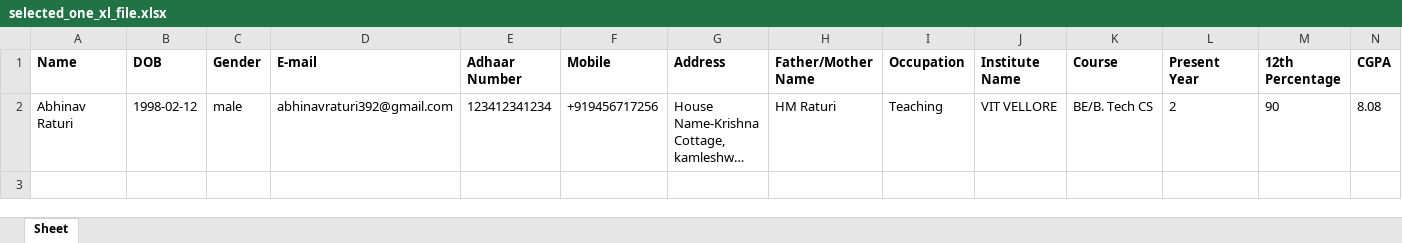
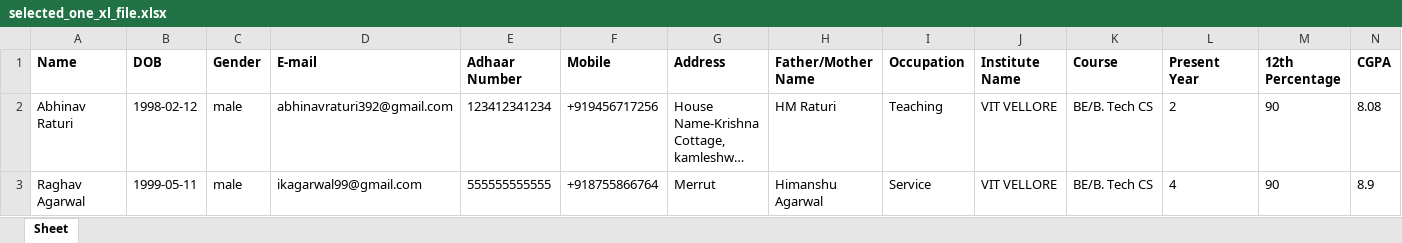
Before and after one commit to AbhinavRaturi/STP, an Excel workbook: STP/media/xl_sheets1/selected_one_xl_file.xlsx, sheet Sheet, drawn as a sheet; long unchanged cells end in …; values as stored, in another font and other column widths than the file's, no borders; the diff names each change by its address in the sheet, - before the commit and + after, or states it on an @@ line.

```diff
--- a/STP/media/xl_sheets1/selected_one_xl_file.xlsx (sheet Sheet)
+++ b/STP/media/xl_sheets1/selected_one_xl_file.xlsx (sheet Sheet)
+row 3: Raghav Agarwal | 1999-05-11 | male | ikagarwal99@gmail.com | 555555555555 | +918755866764 | Merrut | Himanshu Agarwal | Service | VIT VELLORE | BE/B. Tech CS | 4 | 90 | 8.9
```
Also changed, not shown: STP/media/xl_sheets1/all_xl_file1.xlsx, STP/media/xl_sheets1/rejected_one_xl_file.xlsx, 23 other files.
